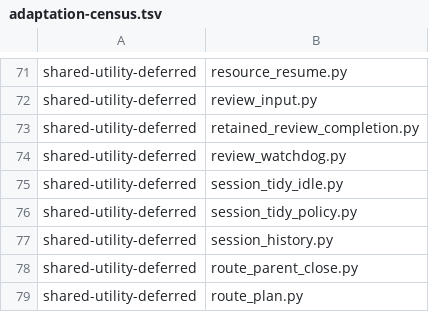
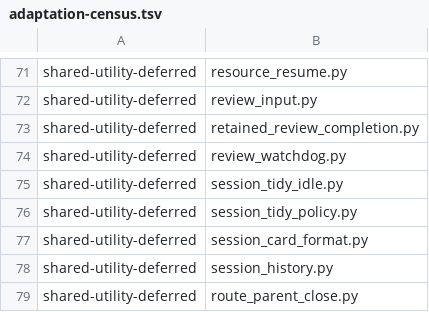
Before and after one commit to dmlguq456/hearting, a TSV file: tools/adaptation-census.tsv, drawn as a sheet; only a part is shown, gaps mark what is left out; the shorter side is filled out with more unchanged rows; the diff names each change by its address in the sheet, - before the commit and + after, or states it on an @@ line.

Commit message:
Keep role-specific session cards complete within byte limits

```diff
--- a/tools/adaptation-census.tsv
+++ b/tools/adaptation-census.tsv
+row 77: shared-utility-deferred | session_card_format.py
```
Also changed, not shown: 11 other files.
